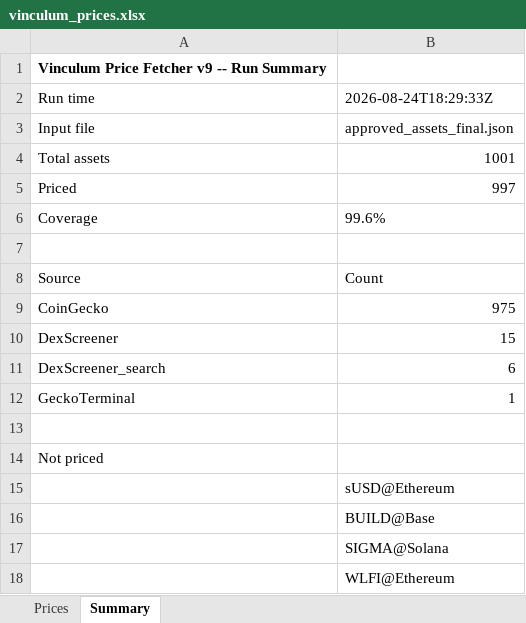
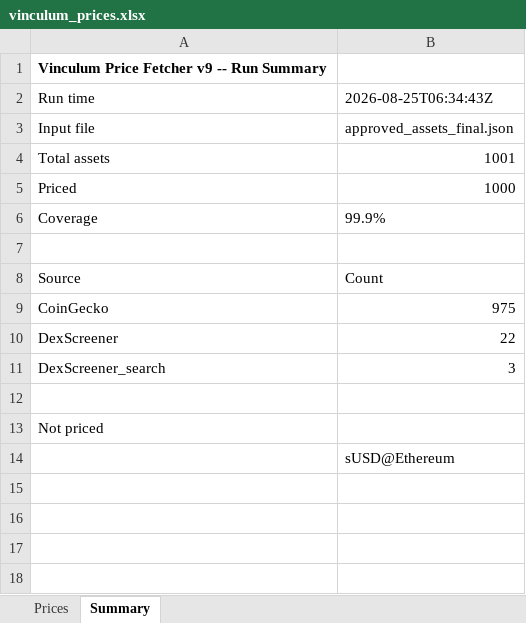
Before and after one commit to VinculumDefi/vinculum-protocol, an Excel workbook: vinculum_prices.xlsx, sheet Summary, drawn as a sheet; values as stored, in another font and other column widths than the file's, no borders; the diff names each change by its address in the sheet, - before the commit and + after, or states it on an @@ line.

```diff
--- a/vinculum_prices.xlsx (sheet Summary)
+++ b/vinculum_prices.xlsx (sheet Summary)
-B2: 2026-08-24T18:29:33Z
+B2: 2026-08-25T06:34:43Z
-B5: 997
+B5: 1000
-B6: 99.6%
+B6: 99.9%
-B10: 15
+B10: 22
-B11: 6
+B11: 3
-row 12: GeckoTerminal | 1
-row 16:  | BUILD@Base
-row 17:  | SIGMA@Solana
-row 18:  | WLFI@Ethereum
```
Also changed, not shown: sheet Prices, 2 other files.
